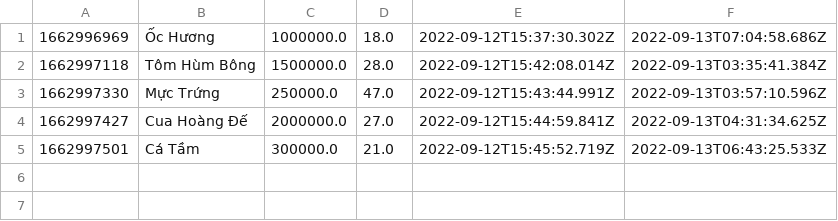
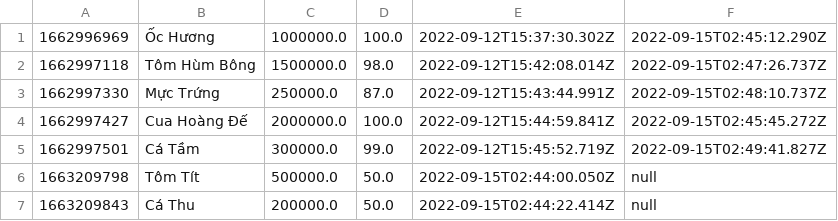
Before and after one commit to vovantai1999/bai-tap, a CSV file: module2/casestudy/data/products.csv, drawn as a sheet.

```diff
--- a/module2/casestudy/data/products.csv
+++ b/module2/casestudy/data/products.csv
@@ -1,5 +1,7 @@
-1662996969,Ốc Hương,1000000.0,18.0,2022-09-12T15:37:30.302Z,2022-09-13T07:04:58.686Z
-1662997118,Tôm Hùm Bông,1500000.0,28.0,2022-09-12T15:42:08.014Z,2022-09-13T03:35:41.384Z
-1662997330,Mực Trứng,250000.0,47.0,2022-09-12T15:43:44.991Z,2022-09-13T03:57:10.596Z
-1662997427,Cua Hoàng Đế,2000000.0,27.0,2022-09-12T15:44:59.841Z,2022-09-13T04:31:34.625Z
-1662997501,Cá Tầm,300000.0,21.0,2022-09-12T15:45:52.719Z,2022-09-13T06:43:25.533Z
+1662996969,Ốc Hương,1000000.0,100.0,2022-09-12T15:37:30.302Z,2022-09-15T02:45:12.290Z
+1662997118,Tôm Hùm Bông,1500000.0,98.0,2022-09-12T15:42:08.014Z,2022-09-15T02:47:26.737Z
+1662997330,Mực Trứng,250000.0,87.0,2022-09-12T15:43:44.991Z,2022-09-15T02:48:10.737Z
+1662997427,Cua Hoàng Đế,2000000.0,100.0,2022-09-12T15:44:59.841Z,2022-09-15T02:45:45.272Z
+1662997501,Cá Tầm,300000.0,99.0,2022-09-12T15:45:52.719Z,2022-09-15T02:49:41.827Z
+1663209798,Tôm Tít,500000.0,50.0,2022-09-15T02:44:00.050Z,null
+1663209843,Cá Thu,200000.0,50.0,2022-09-15T02:44:22.414Z,null
```
Also changed, not shown: module2/casestudy/data/order-items.csv, module2/casestudy/data/users.csv, 30 other files.
